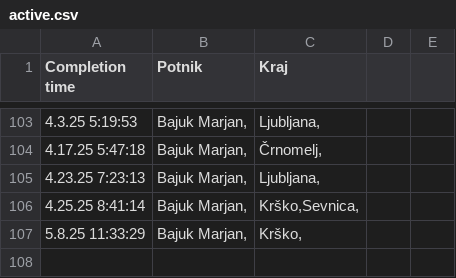
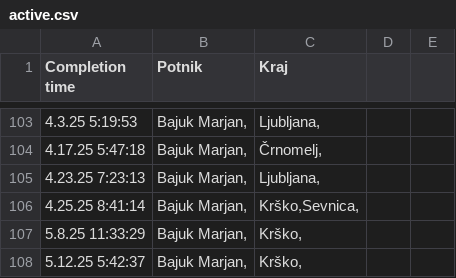
Before and after one commit to SRP-B/dat-nm, a CSV file: active.csv, drawn as a sheet; only a part is shown, gaps mark what is left out; the diff names each change by its address in the sheet, - before the commit and + after, or states it on an @@ line.

Commit message:
Appv12

```diff
--- a/active.csv
+++ b/active.csv
+row 108: 5.12.25 5:42:37 | Bajuk Marjan, | Krško,
```
